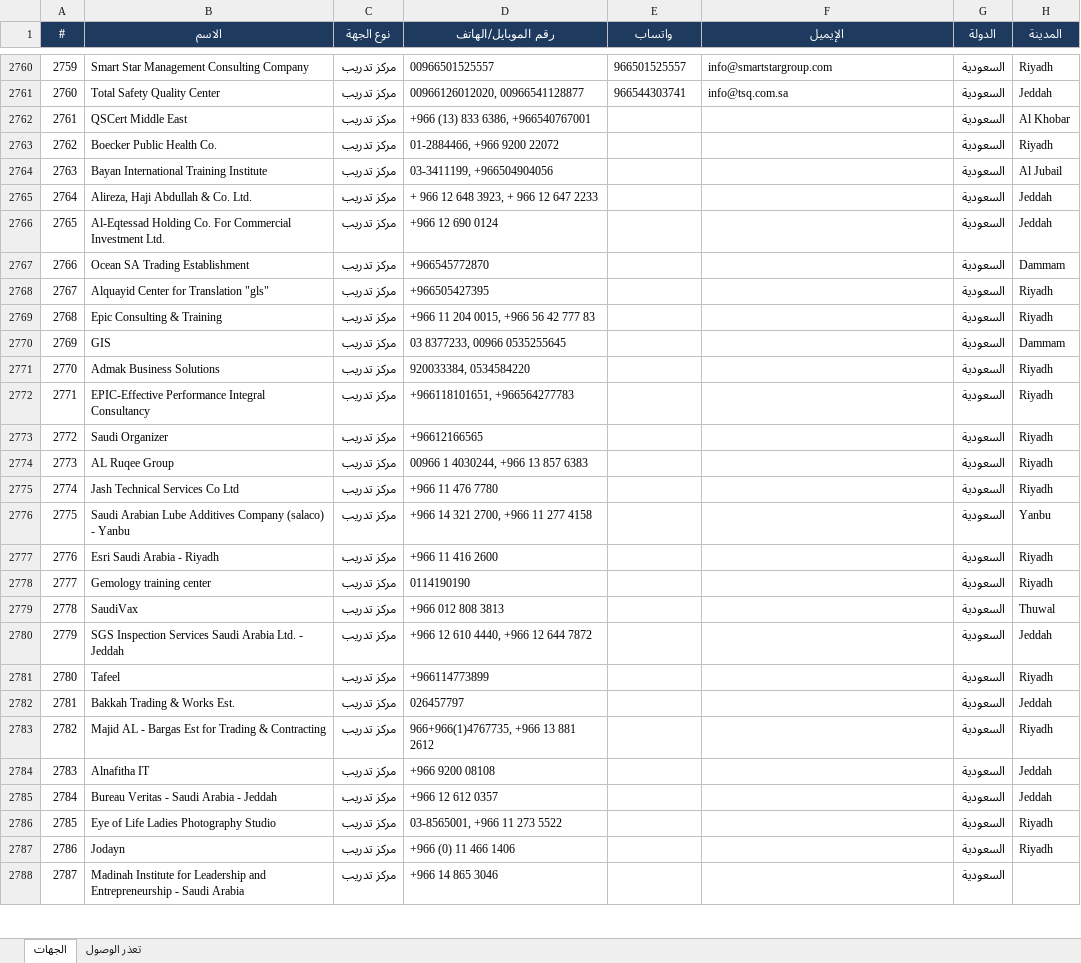
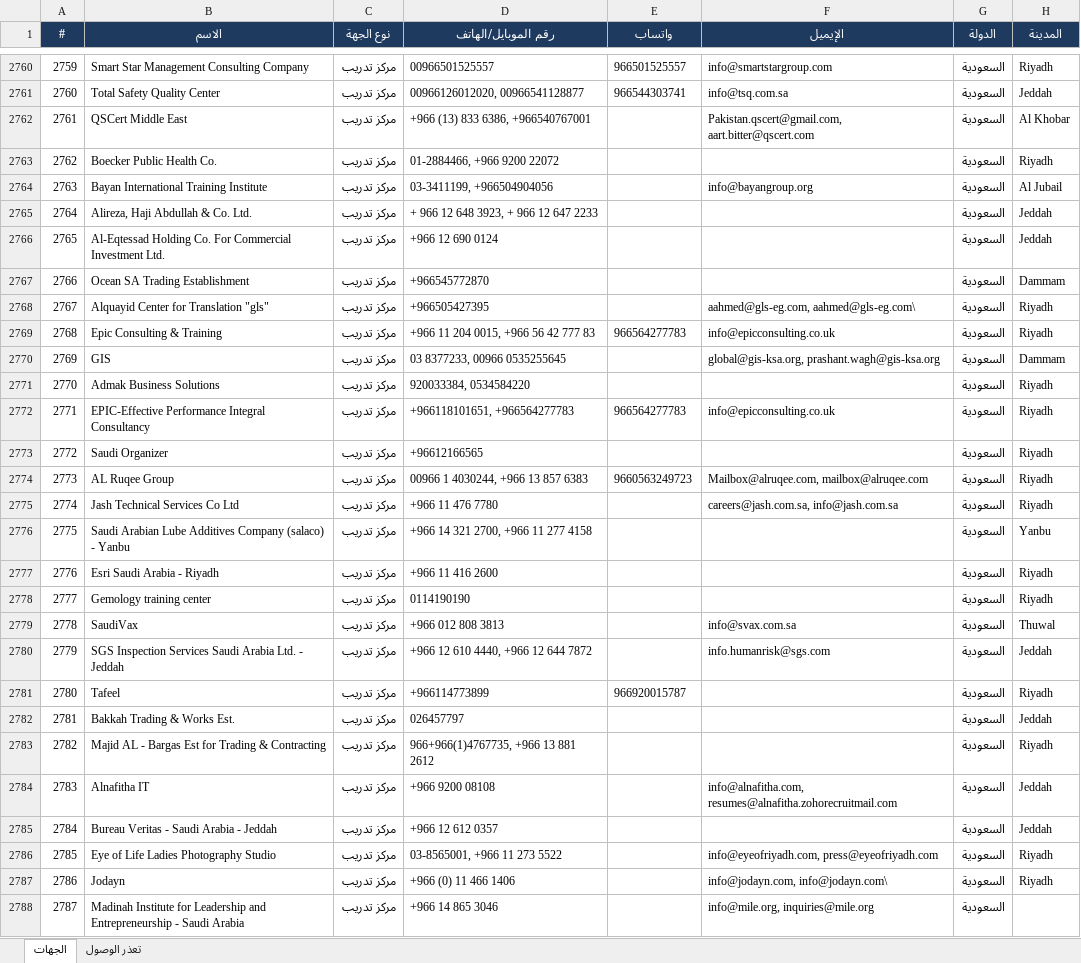
Before and after one commit to apptawfeer-blip/Job-application-11, an Excel workbook: output/targets/Targets_Saudi.xlsx, sheet الجهات, drawn as a sheet; only a part is shown, gaps mark what is left out; values as stored, in another font and other column widths than the file's, no borders; the diff covers the shown part only; the diff names each change by its address in the sheet, - before the commit and + after, or states it on an @@ line.

```diff
--- a/output/targets/Targets_Saudi.xlsx (sheet الجهات)
+++ b/output/targets/Targets_Saudi.xlsx (sheet الجهات)
-F2762 (الإيميل): (empty)
+F2762 (الإيميل): Pakistan.qscert@gmail.com, aart.bitter@qscert.com
-F2764 (الإيميل): (empty)
+F2764 (الإيميل): info@bayangroup.org
-F2768 (الإيميل): (empty)
+F2768 (الإيميل): aahmed@gls-eg.com, aahmed@gls-eg.com\
-E2769 (واتساب): (empty)
+E2769 (واتساب): 966564277783
-F2769 (الإيميل): (empty)
+F2769 (الإيميل): info@epicconsulting.co.uk
-F2770 (الإيميل): (empty)
+F2770 (الإيميل): global@gis-ksa.org, prashant.wagh@gis-ksa.org
-E2772 (واتساب): (empty)
+E2772 (واتساب): 966564277783
-F2772 (الإيميل): (empty)
+F2772 (الإيميل): info@epicconsulting.co.uk
-E2774 (واتساب): (empty)
+E2774 (واتساب): 9660563249723
-F2774 (الإيميل): (empty)
+F2774 (الإيميل): Mailbox@alruqee.com, mailbox@alruqee.com
-F2775 (الإيميل): (empty)
+F2775 (الإيميل): careers@jash.com.sa, info@jash.com.sa
-F2779 (الإيميل): (empty)
+F2779 (الإيميل): info@svax.com.sa
-F2780 (الإيميل): (empty)
+F2780 (الإيميل): info.humanrisk@sgs.com
-E2781 (واتساب): (empty)
+E2781 (واتساب): 966920015787
-F2784 (الإيميل): (empty)
+F2784 (الإيميل): info@alnafitha.com, resumes@alnafitha.zohorecruitmail.com
-F2786 (الإيميل): (empty)
+F2786 (الإيميل): info@eyeofriyadh.com, press@eyeofriyadh.com
-F2787 (الإيميل): (empty)
+F2787 (الإيميل): info@jodayn.com, info@jodayn.com\
-F2788 (الإيميل): (empty)
+F2788 (الإيميل): info@mile.org, inquiries@mile.org
```
Also changed, not shown: 109 edited cells elsewhere in this sheet.
